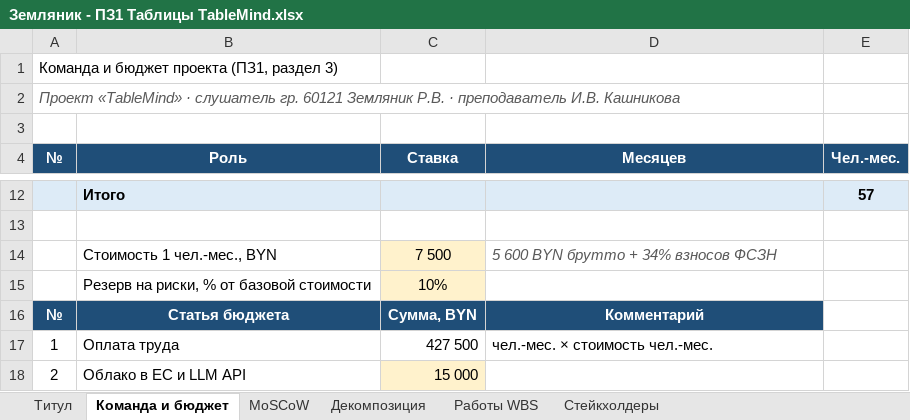
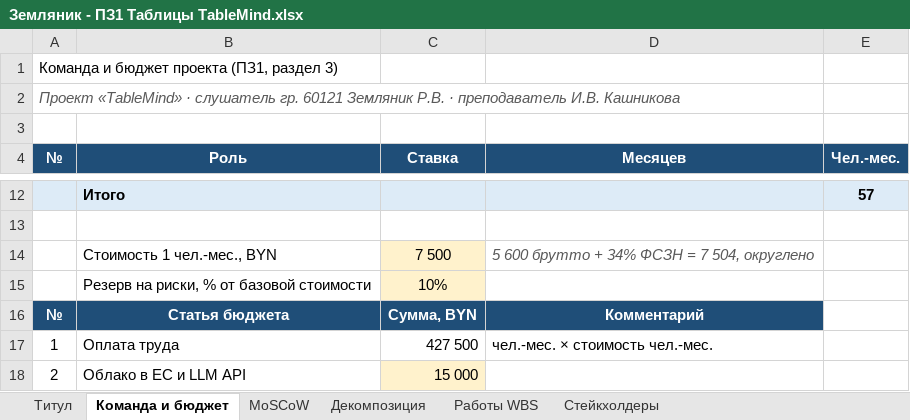
Before and after one commit to Asteliaa/project-management-tablemind, an Excel workbook: pz1/Земляник - ПЗ1 Таблицы TableMind.xlsx, sheet Команда и бюджет, drawn as a sheet; only a part is shown, gaps mark what is left out; values as stored, in another font and other column widths than the file's, no borders; the diff names each change by its address in the sheet, - before the commit and + after, or states it on an @@ line.

```diff
--- a/pz1/Земляник - ПЗ1 Таблицы TableMind.xlsx (sheet Команда и бюджет)
+++ b/pz1/Земляник - ПЗ1 Таблицы TableMind.xlsx (sheet Команда и бюджет)
-D14 (Месяцев): 5 600 BYN брутто + 34% взносов ФСЗН
+D14 (Месяцев): 5 600 брутто + 34% ФСЗН = 7 504, округлено
```
Also changed, not shown: charts or pictures, appendix/Риски_приложение_реестр_TableMind.xlsx, pz4/Земляник - Диаграмма Ганта.xlsx, 3 other files.
